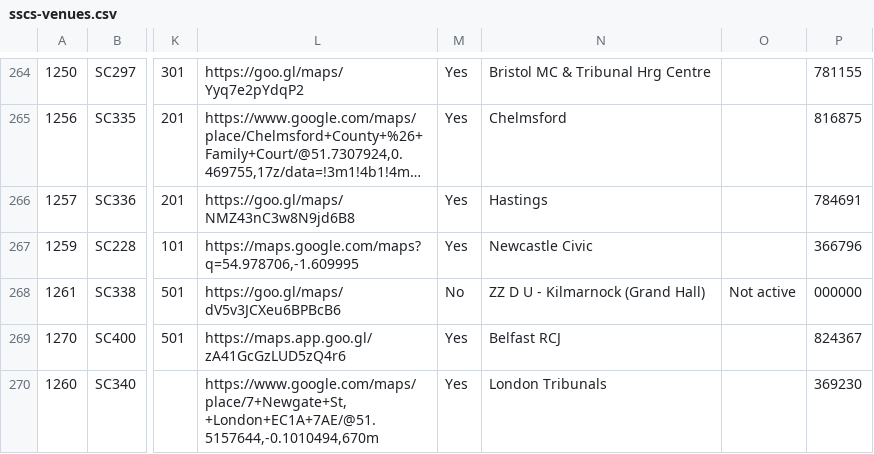
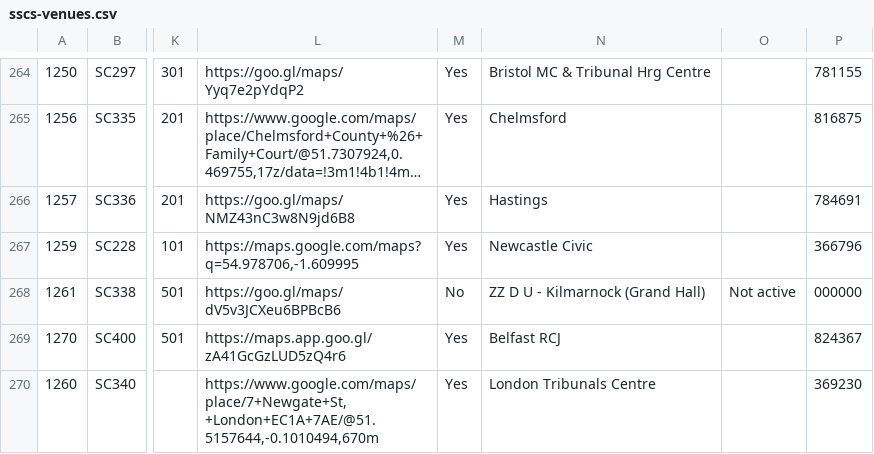
Before and after one commit to hmcts/sscs-common, a CSV file: src/main/resources/reference-data/sscs-venues.csv, drawn as a sheet; only a part is shown, gaps mark what is left out; long unchanged cells end in …; the diff names each change by its address in the sheet, - before the commit and + after, or states it on an @@ line.

Commit message:
update gaps venue name

```diff
--- a/src/main/resources/reference-data/sscs-venues.csv
+++ b/src/main/resources/reference-data/sscs-venues.csv
-N270: London Tribunals
+N270: London Tribunals Centre
```
